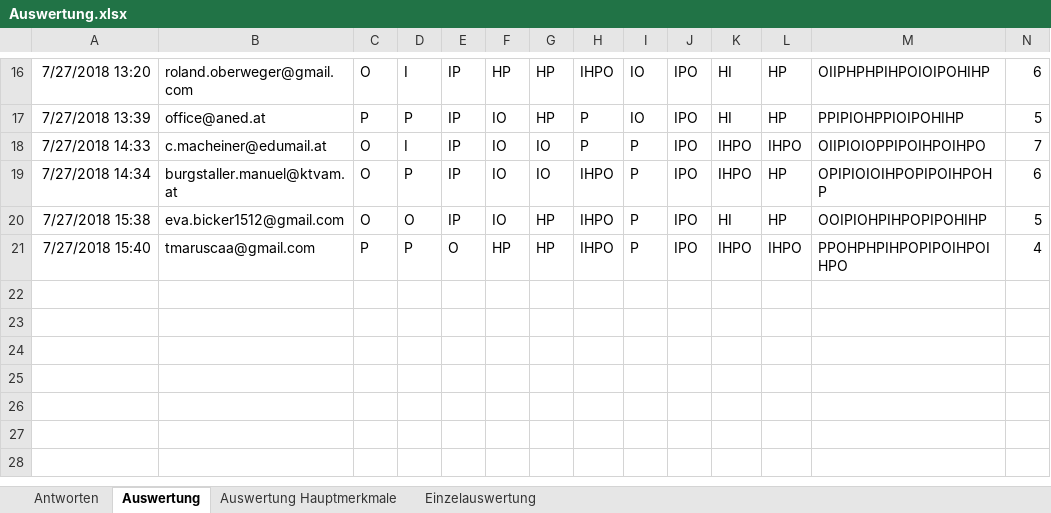
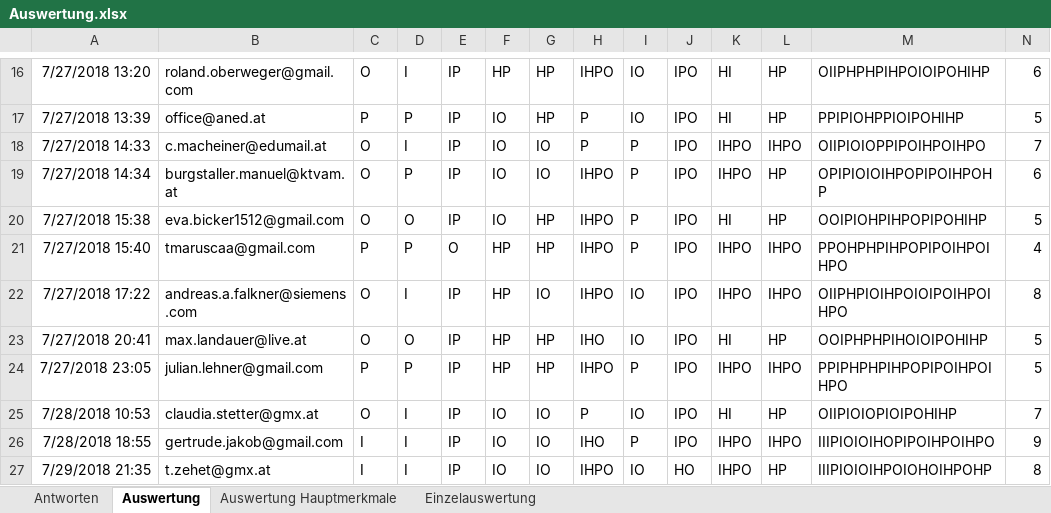
Before and after one commit to RomJak/diplomaThesis, an Excel workbook: survey/Auswertung.xlsx, sheet Auswertung, drawn as a sheet; only a part is shown, gaps mark what is left out; values as stored, in another font and other column widths than the file's, no borders; conditional formats not drawn; rows hold the shown columns only; the diff names each change by its address in the sheet, - before the commit and + after, or states it on an @@ line.

```diff
--- a/survey/Auswertung.xlsx (sheet Auswertung)
+++ b/survey/Auswertung.xlsx (sheet Auswertung)
+row 22: 7/27/2018 17:22 | andreas.a.falkner@siemens.com | O | I | IP | HP | IO | IHPO | IO | IPO | IHPO | IHPO | OIIPHPIOIHPOIOIPOIHPOIHPO | 8
+row 23: 7/27/2018 20:41 | max.landauer@live.at | O | O | IP | HP | HP | IHO | IO | IPO | HI | HP | OOIPHPHPIHOIOIPOHIHP | 5
+row 24: 7/27/2018 23:05 | julian.lehner@gmail.com | P | P | IP | HP | HP | IHPO | P | IPO | IHPO | IHPO | PPIPHPHPIHPOPIPOIHPOIHPO | 5
+row 25: 7/28/2018 10:53 | claudia.stetter@gmx.at | O | I | IP | IO | IO | P | IO | IPO | HI | HP | OIIPIOIOPIOIPOHIHP | 7
+row 26: 7/28/2018 18:55 | gertrude.jakob@gmail.com | I | I | IP | IO | IO | IHO | P | IPO | IHPO | IHPO | IIIPIOIOIHOPIPOIHPOIHPO | 9
+row 27: 7/29/2018 21:35 | t.zehet@gmx.at | I | I | IP | IO | IO | IHPO | IO | HO | IHPO | HP | IIIPIOIOIHPOIOHOIHPOHP | 8
```
Also changed, not shown: sheet Auswertung Hauptmerkmale, sheet Antworten.
